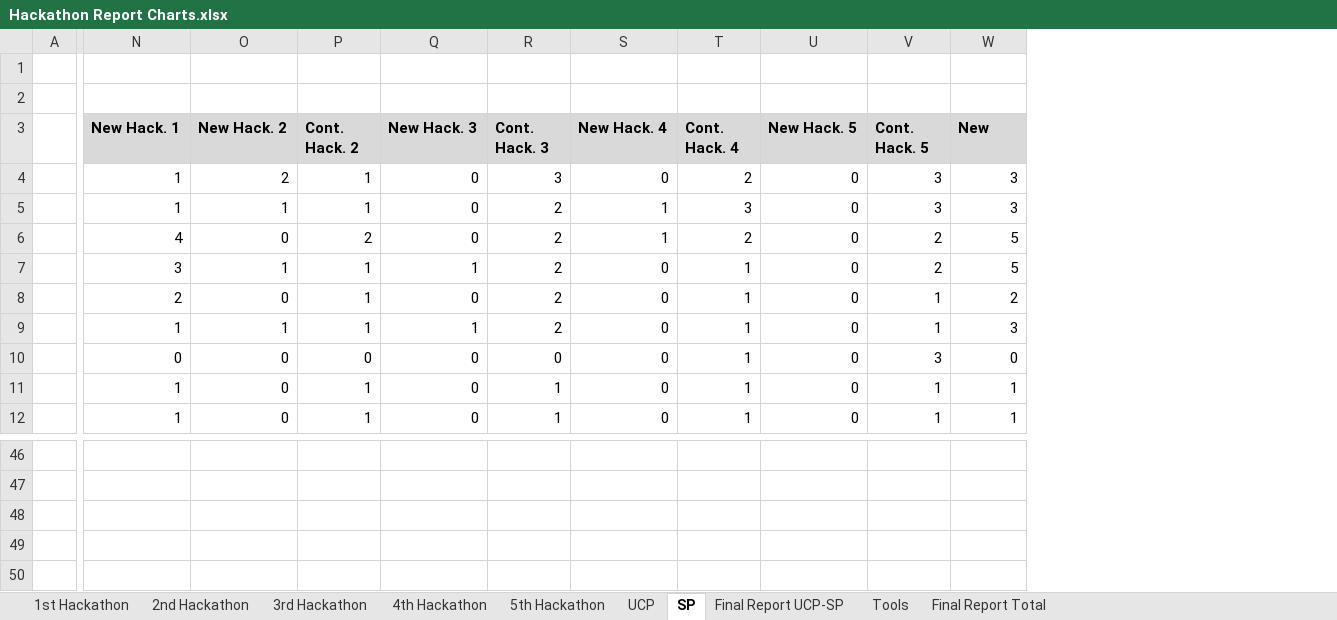
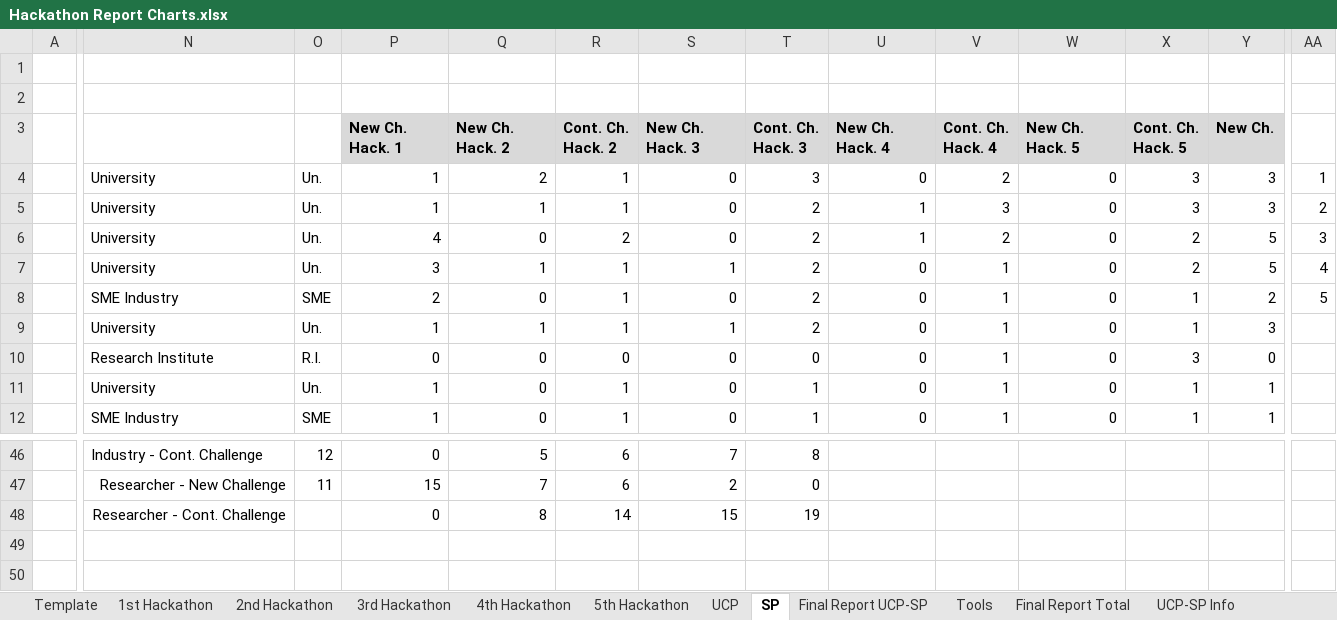
Before and after one commit to hepsycode/AIDOaRt-Hackathon-TOSEM, an Excel workbook: Report/Hackathon Report Charts.xlsx, sheet SP, drawn as a sheet; only a part is shown, gaps mark what is left out; values as stored, in another font and other column widths than the file's, no borders; charts and pictures not drawn; addresses are those after the commit; the diff covers the shown part only; the diff names each change by its address in the sheet, - before the commit and + after, or states it on an @@ line.

```diff
--- a/Report/Hackathon Report Charts.xlsx (sheet SP)
+++ b/Report/Hackathon Report Charts.xlsx (sheet SP)
+sheet tab: Template
+sheet tab: UCP-SP Info
+column N, rows 4-12: University | University | University | University | SME Industry | University | Research Institute | University | SME Industry; rows 46-48: Industry - Cont. Challenge | Researcher - New Challenge | Researcher - Cont. Challenge
+column O, rows 4-12: Un. | Un. | Un. | Un. | SME | Un. | R.I. | Un. | SME; rows 46-47: 12 | 11
+column AA, rows 4-8: 1 | 2 | 3 | 4 | 5
-P3: New Hack. 1
+P3: New Ch. Hack. 1
-Q3: New Hack. 2
+Q3: New Ch. Hack. 2
-R3: Cont. Hack. 2
+R3: Cont. Ch. Hack. 2
-S3: New Hack. 3
+S3: New Ch. Hack. 3
-T3: Cont. Hack. 3
+T3: Cont. Ch. Hack. 3
-U3: New Hack. 4
+U3: New Ch. Hack. 4
-V3: Cont. Hack. 4
+V3: Cont. Ch. Hack. 4
-W3: New Hack. 5
+W3: New Ch. Hack. 5
-X3: Cont. Hack. 5
+X3: Cont. Ch. Hack. 5
-Y3: New
+Y3: New Ch.
-P46 (New Ch. Hack. 1): (empty)
+P46 (New Ch. Hack. 1): 0
-Q46 (New Ch. Hack. 2): (empty)
+Q46 (New Ch. Hack. 2): 5
-R46:R47 (Cont. Ch. Hack. 2): (empty)
+R46:R47 (Cont. Ch. Hack. 2): 6
-S46 (New Ch. Hack. 3): (empty)
+S46 (New Ch. Hack. 3): 7
-T46 (Cont. Ch. Hack. 3): (empty)
+T46 (Cont. Ch. Hack. 3): 8
-P47 (New Ch. Hack. 1): (empty)
+P47 (New Ch. Hack. 1): 15
-Q47 (New Ch. Hack. 2): (empty)
+Q47 (New Ch. Hack. 2): 7
-S47 (New Ch. Hack. 3): (empty)
+S47 (New Ch. Hack. 3): 2
-T47 (Cont. Ch. Hack. 3): (empty)
+T47 (Cont. Ch. Hack. 3): 0
-P48 (New Ch. Hack. 1): (empty)
+P48 (New Ch. Hack. 1): 0
-Q48 (New Ch. Hack. 2): (empty)
+Q48 (New Ch. Hack. 2): 8
-R48 (Cont. Ch. Hack. 2): (empty)
+R48 (Cont. Ch. Hack. 2): 14
-S48 (New Ch. Hack. 3): (empty)
+S48 (New Ch. Hack. 3): 15
-T48 (Cont. Ch. Hack. 3): (empty)
+T48 (Cont. Ch. Hack. 3): 19
```
Also changed, not shown: 11 added rows, 11 removed rows and 11 edited cells elsewhere in this sheet, sheet UCP, formulas that keep their value, charts or pictures, Report/Hackathons Report Raw Data.xlsx, Survey/AIDOaRt_Partners.xlsx, 25 other files.
